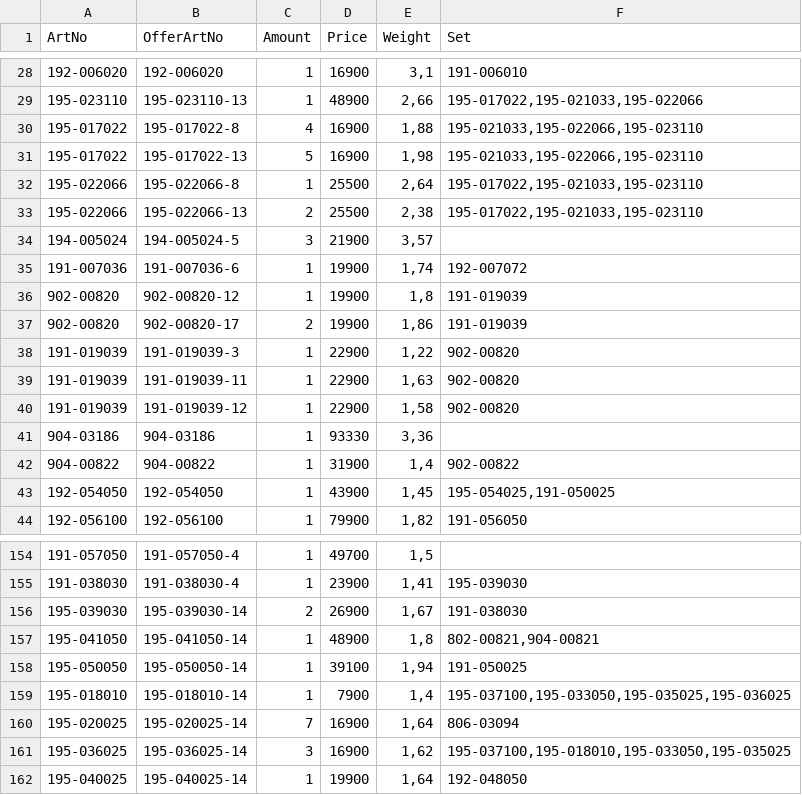
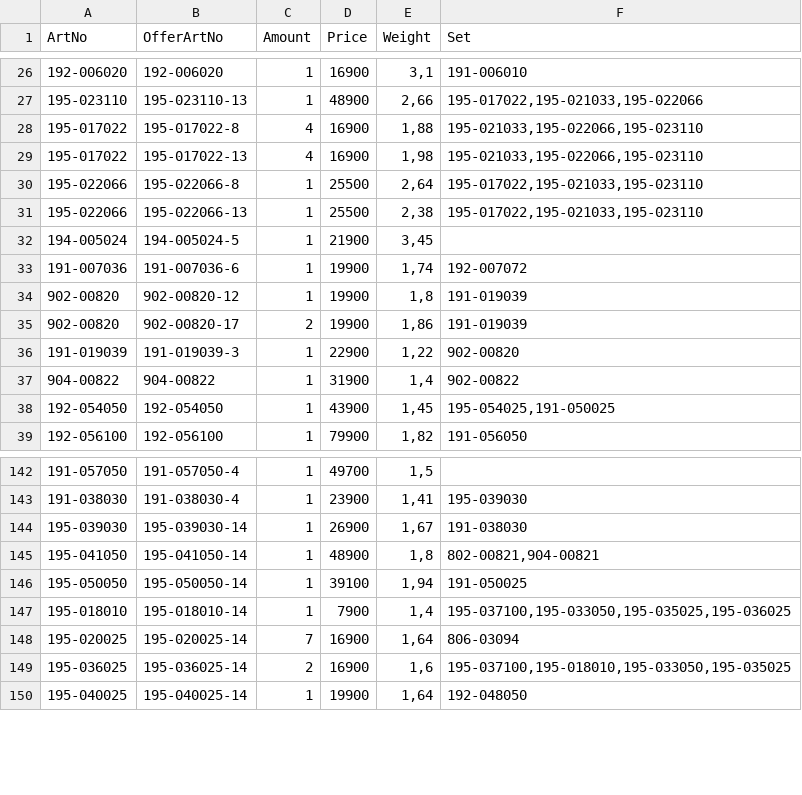
Before and after one commit to KodBuster/SINONIM-1C, a CSV file: data/stocks-latest.csv, drawn as a sheet; only a part is shown, gaps mark what is left out; removed rows and columns are numbered as before the commit, all else as after; the diff covers the shown part only; the diff names each change by its address in the sheet, - before the commit and + after, or states it on an @@ line.

```diff
--- a/data/stocks-latest.csv
+++ b/data/stocks-latest.csv
-C29 (Amount): 5
+C29 (Amount): 4
-C31 (Amount): 2
+C31 (Amount): 1
-C32 (Amount): 3
+C32 (Amount): 1
-E32 (Weight): 3,57
+E32 (Weight): 3,45
-row 39: 191-019039 | 191-019039-11 | 1 | 22900 | 1,63 | 902-00820
-row 40: 191-019039 | 191-019039-12 | 1 | 22900 | 1,58 | 902-00820
-row 41: 904-03186 | 904-03186 | 1 | 93330 | 3,36
-C144 (Amount): 2
+C144 (Amount): 1
-C149 (Amount): 3
+C149 (Amount): 2
-E149 (Weight): 1,62
+E149 (Weight): 1,6
```
Also changed, not shown: 9 removed rows and 17 edited cells elsewhere in this file.
